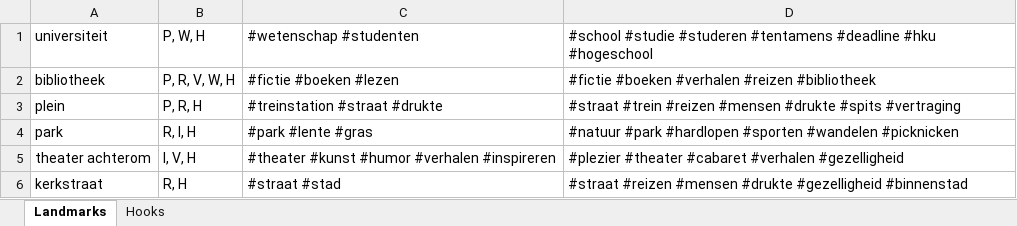
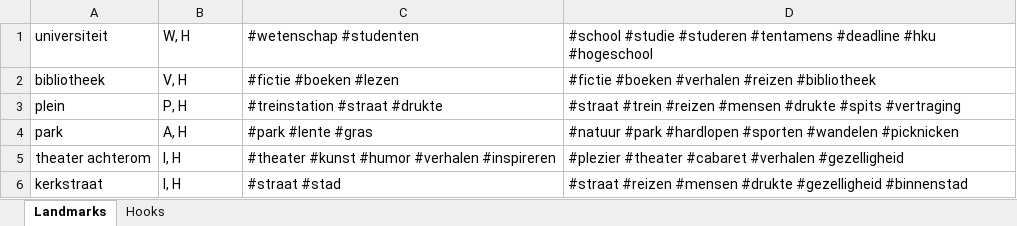
Before and after one commit to Paul-JanPauptit/interactive_content, an Excel workbook: Package/Config_Interfaces/Landmarks_Categories.xlsx, sheet Landmarks, drawn as a sheet; values as stored, in another font and other column widths than the file's, no borders; the diff names each change by its address in the sheet, - before the commit and + after, or states it on an @@ line.

```diff
--- a/Package/Config_Interfaces/Landmarks_Categories.xlsx (sheet Landmarks)
+++ b/Package/Config_Interfaces/Landmarks_Categories.xlsx (sheet Landmarks)
-B1: P, W, H
+B1: W, H
-B2: P, R, V, W, H
+B2: V, H
-B3: P, R, H
+B3: P, H
-B4: R, I, H
+B4: A, H
-B5: I, V, H
+B5: I, H
-B6: R, H
+B6: I, H
```
Also changed, not shown: sheet Hooks, 1 other file.
